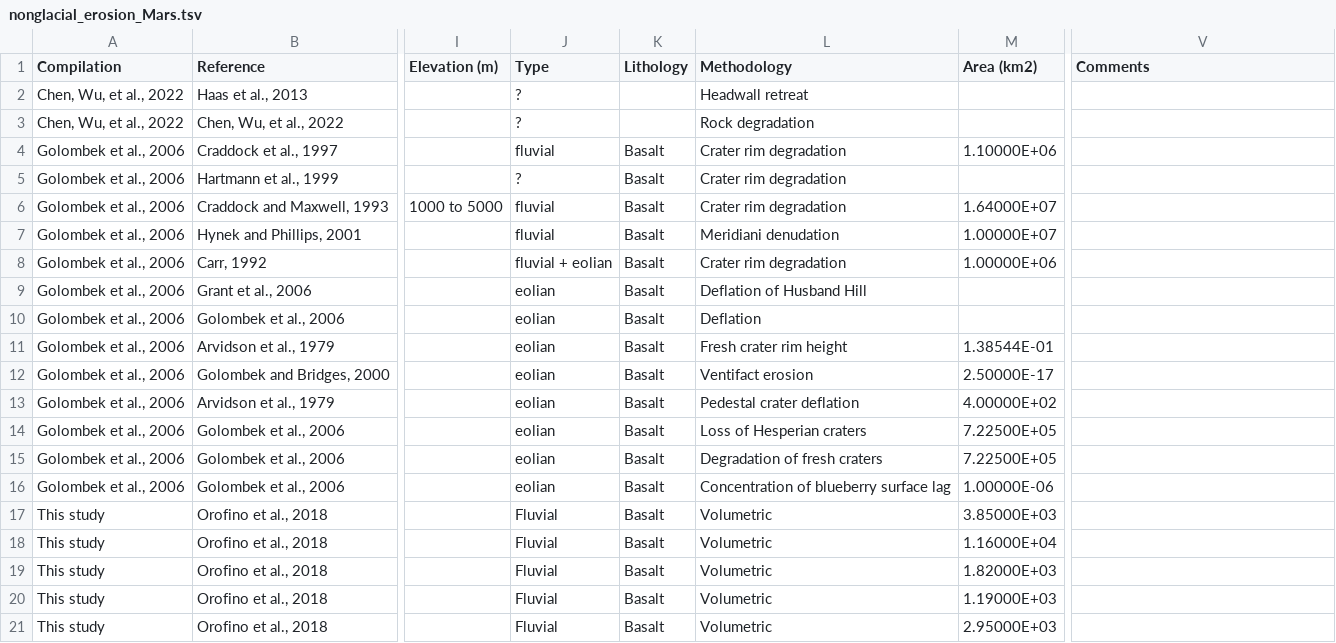
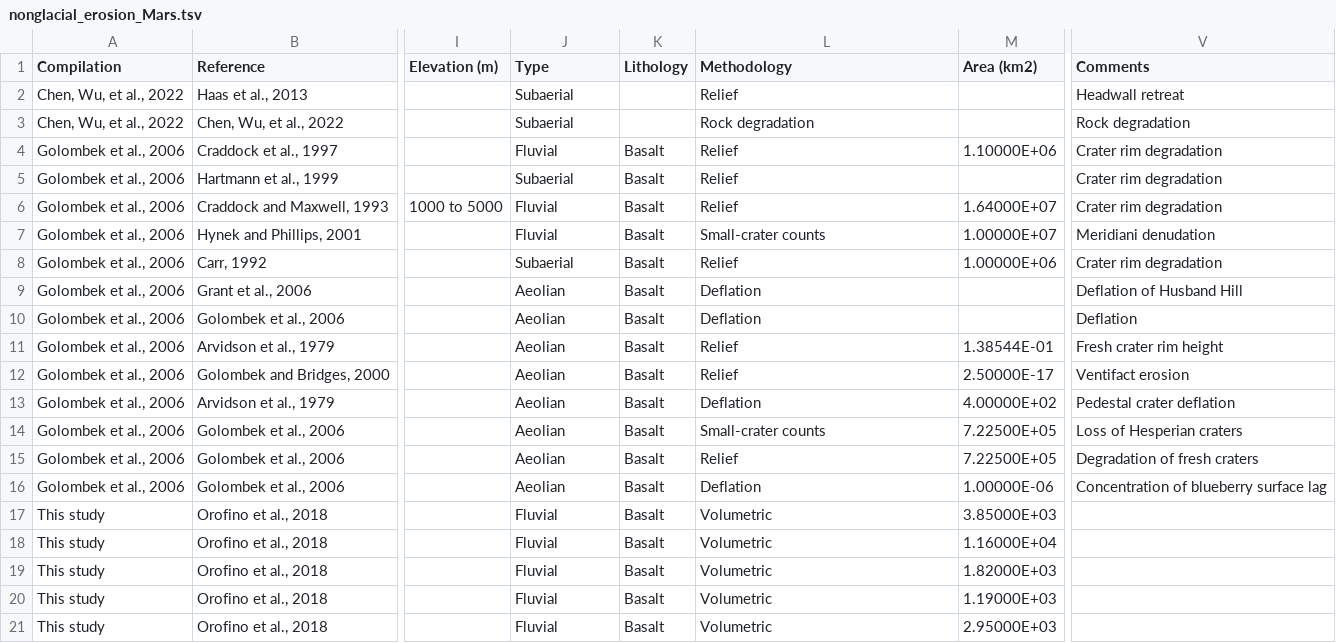
Before and after one commit to mansakrishna23/glacial_erosion_rates, a TSV file: data/nonglacial_erosion_Mars.tsv, drawn as a sheet; only a part is shown, gaps mark what is left out; the diff covers the shown part only; the diff names each change by its address in the sheet, - before the commit and + after, or states it on an @@ line.

```diff
--- a/data/nonglacial_erosion_Mars.tsv
+++ b/data/nonglacial_erosion_Mars.tsv
-J2:J3 (Type): ?
+J2:J3 (Type): Subaerial
-L2 (Methodology): Headwall retreat
+L2 (Methodology): Relief
-V2 (Comments): (empty)
+V2 (Comments): Headwall retreat
-V3 (Comments): (empty)
+V3 (Comments): Rock degradation
-J4 (Type): fluvial
+J4 (Type): Fluvial
-L4:L6 (Methodology): Crater rim degradation
+L4:L6 (Methodology): Relief
-V4:V6 (Comments): (empty)
+V4:V6 (Comments): Crater rim degradation
-J5 (Type): ?
+J5 (Type): Subaerial
-J6:J7 (Type): fluvial
+J6:J7 (Type): Fluvial
-L7 (Methodology): Meridiani denudation
+L7 (Methodology): Small-crater counts
-V7 (Comments): (empty)
+V7 (Comments): Meridiani denudation
-J8 (Type): fluvial + eolian
+J8 (Type): Subaerial
-L8 (Methodology): Crater rim degradation
+L8 (Methodology): Relief
-V8 (Comments): (empty)
+V8 (Comments): Crater rim degradation
-J9:J16 (Type): eolian
+J9:J16 (Type): Aeolian
-L9 (Methodology): Deflation of Husband Hill
+L9 (Methodology): Deflation
-V9 (Comments): (empty)
+V9 (Comments): Deflation of Husband Hill
-V10 (Comments): (empty)
+V10 (Comments): Deflation
-L11 (Methodology): Fresh crater rim height
+L11 (Methodology): Relief
-V11 (Comments): (empty)
+V11 (Comments): Fresh crater rim height
-L12 (Methodology): Ventifact erosion
+L12 (Methodology): Relief
-V12 (Comments): (empty)
+V12 (Comments): Ventifact erosion
-L13 (Methodology): Pedestal crater deflation
+L13 (Methodology): Deflation
-V13 (Comments): (empty)
+V13 (Comments): Pedestal crater deflation
-L14 (Methodology): Loss of Hesperian craters
+L14 (Methodology): Small-crater counts
-V14 (Comments): (empty)
+V14 (Comments): Loss of Hesperian craters
-L15 (Methodology): Degradation of fresh craters
+L15 (Methodology): Relief
-V15 (Comments): (empty)
+V15 (Comments): Degradation of fresh craters
-L16 (Methodology): Concentration of blueberry surface lag
+L16 (Methodology): Deflation
-V16 (Comments): (empty)
+V16 (Comments): Concentration of blueberry surface lag
```
Also changed, not shown: 69 edited cells elsewhere in this file, 3 other files.
